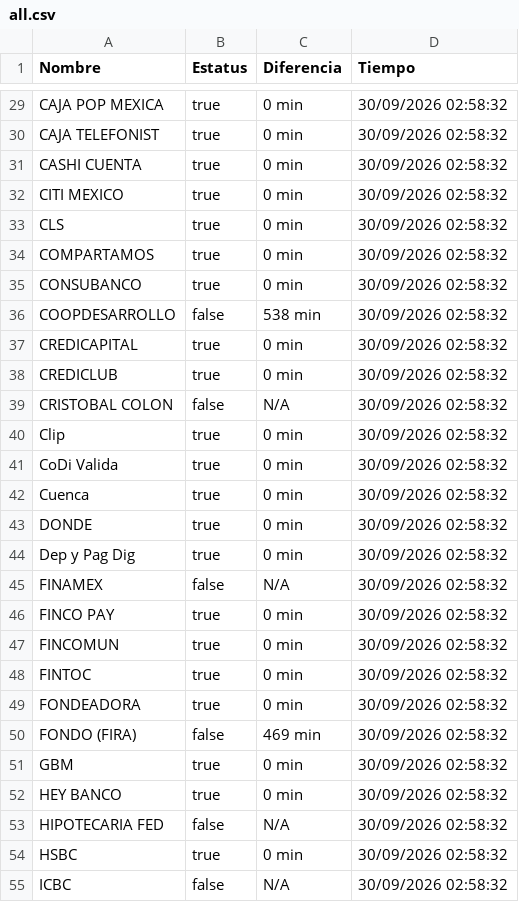
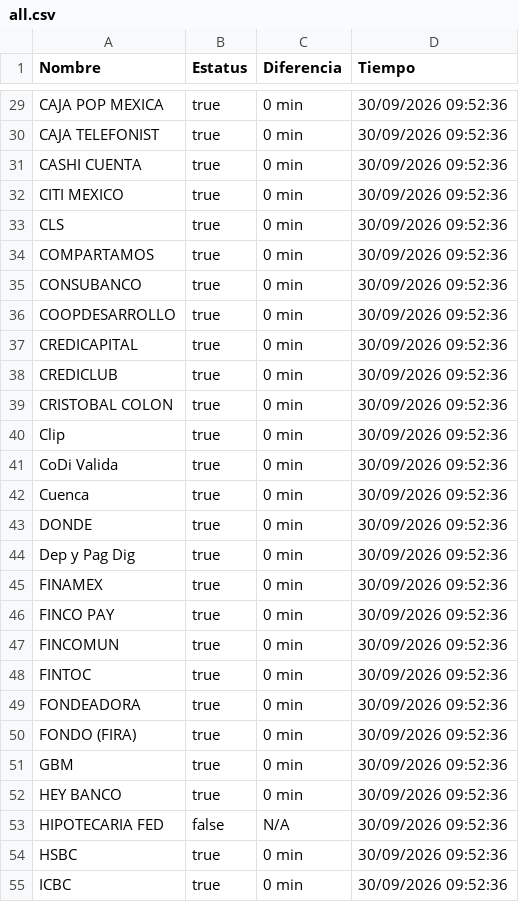
Before and after one commit to mali1412/monspei-scrapper, a CSV file: salidas/all.csv, drawn as a sheet; only a part is shown, gaps mark what is left out; the diff covers the shown part only.

```diff
--- a/salidas/all.csv
+++ b/salidas/all.csv
@@ -29,27 +29,27 @@ Nombre,Estatus,Diferencia,Tiempo
-"CAJA POP MEXICA",true,0 min,30/09/2026 02:58:32
-"CAJA TELEFONIST",true,0 min,30/09/2026 02:58:32
-"CASHI CUENTA",true,0 min,30/09/2026 02:58:32
-"CITI MEXICO",true,0 min,30/09/2026 02:58:32
-"CLS",true,0 min,30/09/2026 02:58:32
-"COMPARTAMOS",true,0 min,30/09/2026 02:58:32
-"CONSUBANCO",true,0 min,30/09/2026 02:58:32
-"COOPDESARROLLO",false,538 min,30/09/2026 02:58:32
-"CREDICAPITAL",true,0 min,30/09/2026 02:58:32
-"CREDICLUB",true,0 min,30/09/2026 02:58:32
-"CRISTOBAL COLON",false,N/A,30/09/2026 02:58:32
-"Clip",true,0 min,30/09/2026 02:58:32
-"CoDi Valida",true,0 min,30/09/2026 02:58:32
-"Cuenca",true,0 min,30/09/2026 02:58:32
-"DONDE",true,0 min,30/09/2026 02:58:32
-"Dep y Pag Dig",true,0 min,30/09/2026 02:58:32
-"FINAMEX",false,N/A,30/09/2026 02:58:32
-"FINCO PAY",true,0 min,30/09/2026 02:58:32
-"FINCOMUN",true,0 min,30/09/2026 02:58:32
-"FINTOC",true,0 min,30/09/2026 02:58:32
-"FONDEADORA",true,0 min,30/09/2026 02:58:32
-"FONDO (FIRA)",false,469 min,30/09/2026 02:58:32
-"GBM",true,0 min,30/09/2026 02:58:32
-"HEY BANCO",true,0 min,30/09/2026 02:58:32
-"HIPOTECARIA FED",false,N/A,30/09/2026 02:58:32
-"HSBC",true,0 min,30/09/2026 02:58:32
-"ICBC",false,N/A,30/09/2026 02:58:32
+"CAJA POP MEXICA",true,0 min,30/09/2026 09:52:36
+"CAJA TELEFONIST",true,0 min,30/09/2026 09:52:36
+"CASHI CUENTA",true,0 min,30/09/2026 09:52:36
+"CITI MEXICO",true,0 min,30/09/2026 09:52:36
+"CLS",true,0 min,30/09/2026 09:52:36
+"COMPARTAMOS",true,0 min,30/09/2026 09:52:36
+"CONSUBANCO",true,0 min,30/09/2026 09:52:36
+"COOPDESARROLLO",true,0 min,30/09/2026 09:52:36
+"CREDICAPITAL",true,0 min,30/09/2026 09:52:36
+"CREDICLUB",true,0 min,30/09/2026 09:52:36
+"CRISTOBAL COLON",true,0 min,30/09/2026 09:52:36
+"Clip",true,0 min,30/09/2026 09:52:36
+"CoDi Valida",true,0 min,30/09/2026 09:52:36
+"Cuenca",true,0 min,30/09/2026 09:52:36
+"DONDE",true,0 min,30/09/2026 09:52:36
+"Dep y Pag Dig",true,0 min,30/09/2026 09:52:36
+"FINAMEX",true,0 min,30/09/2026 09:52:36
+"FINCO PAY",true,0 min,30/09/2026 09:52:36
+"FINCOMUN",true,0 min,30/09/2026 09:52:36
+"FINTOC",true,0 min,30/09/2026 09:52:36
+"FONDEADORA",true,0 min,30/09/2026 09:52:36
+"FONDO (FIRA)",true,0 min,30/09/2026 09:52:36
+"GBM",true,0 min,30/09/2026 09:52:36
+"HEY BANCO",true,0 min,30/09/2026 09:52:36
+"HIPOTECARIA FED",false,N/A,30/09/2026 09:52:36
+"HSBC",true,0 min,30/09/2026 09:52:36
+"ICBC",true,0 min,30/09/2026 09:52:36
```
Also changed, not shown: 94 edited cells elsewhere in this file, 3 other files.
